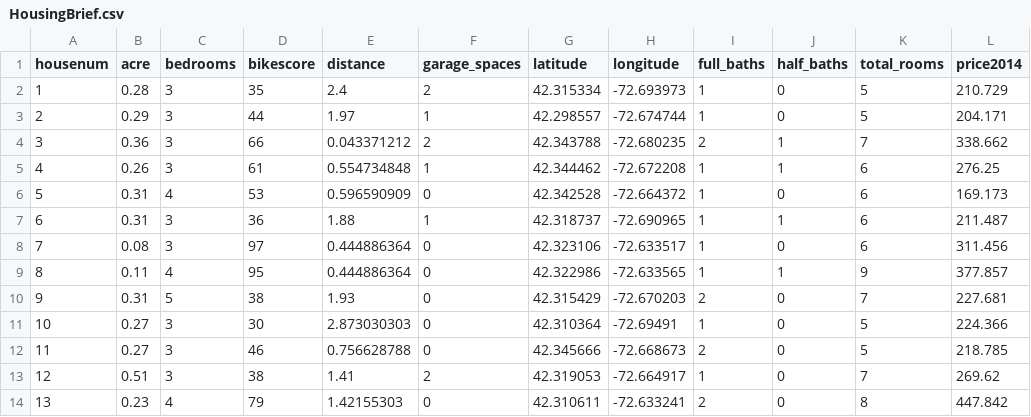
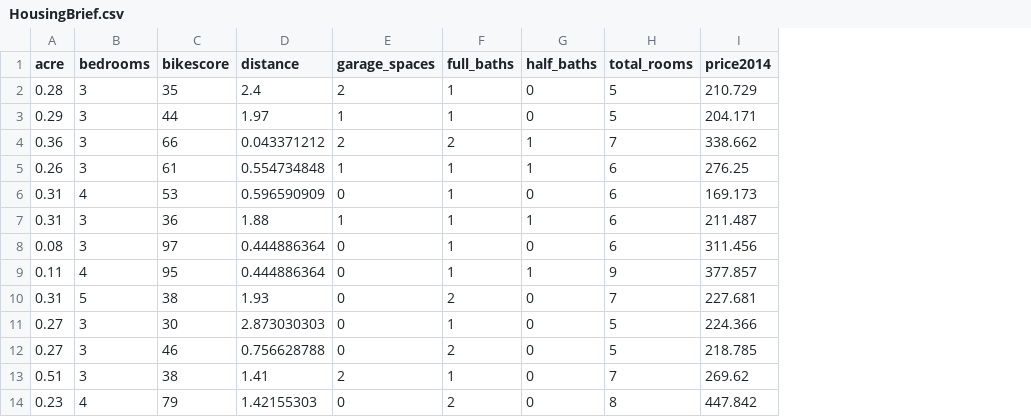
Before and after one commit to djspence/MATH3375, a CSV file: Notes/HousingBrief.csv, drawn as a sheet; only a part is shown; the diff names each change by its address in the sheet, - before the commit and + after, or states it on an @@ line.

Commit message:
Add files via upload

```diff
--- a/Notes/HousingBrief.csv
+++ b/Notes/HousingBrief.csv
-column A (housenum), rows 2-14: 1 | 2 | 3 | 4 | 5 | 6 | 7 | 8 | 9 | 10 | 11 | 12 | 13
-column G (latitude), rows 2-14: 42.315334 | 42.298557 | 42.343788 | 42.344462 | 42.342528 | 42.318737 | 42.323106 | 42.322986 | 42.315429 | 42.310364 | 42.345666 | 42.319053 | 42.310611
-column H (longitude), rows 2-14: -72.693973 | -72.674744 | -72.680235 | -72.672208 | -72.664372 | -72.690965 | -72.633517 | -72.633565 | -72.670203 | -72.69491 | -72.668673 | -72.664917 | -72.633241
```
